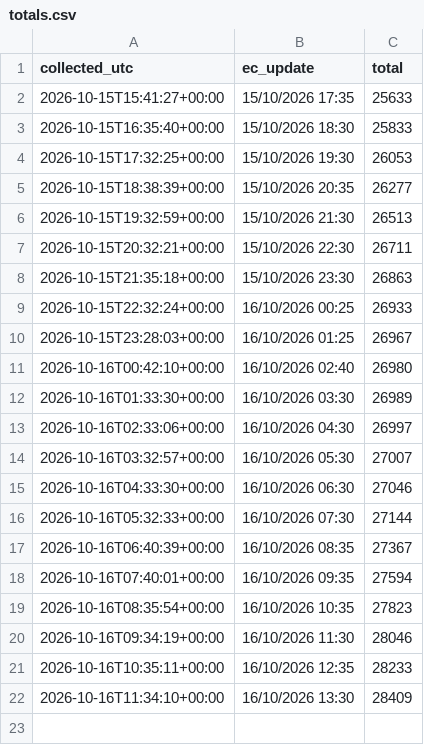
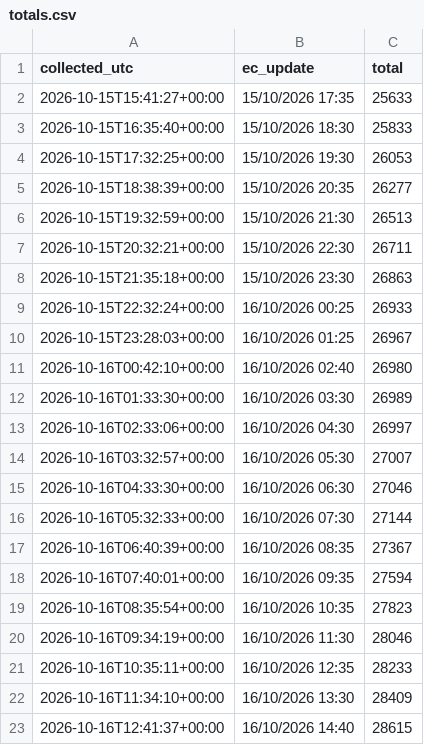
Before and after one commit to dfeher76/eci-rights-for-nature-monitor, a CSV file: data/totals.csv, drawn as a sheet; the diff names each change by its address in the sheet, - before the commit and + after, or states it on an @@ line.

```diff
--- a/data/totals.csv
+++ b/data/totals.csv
+row 23: 2026-10-16T12:41:37+00:00 | 16/10/2026 14:40 | 28615
```
Also changed, not shown: data/countries.csv.
